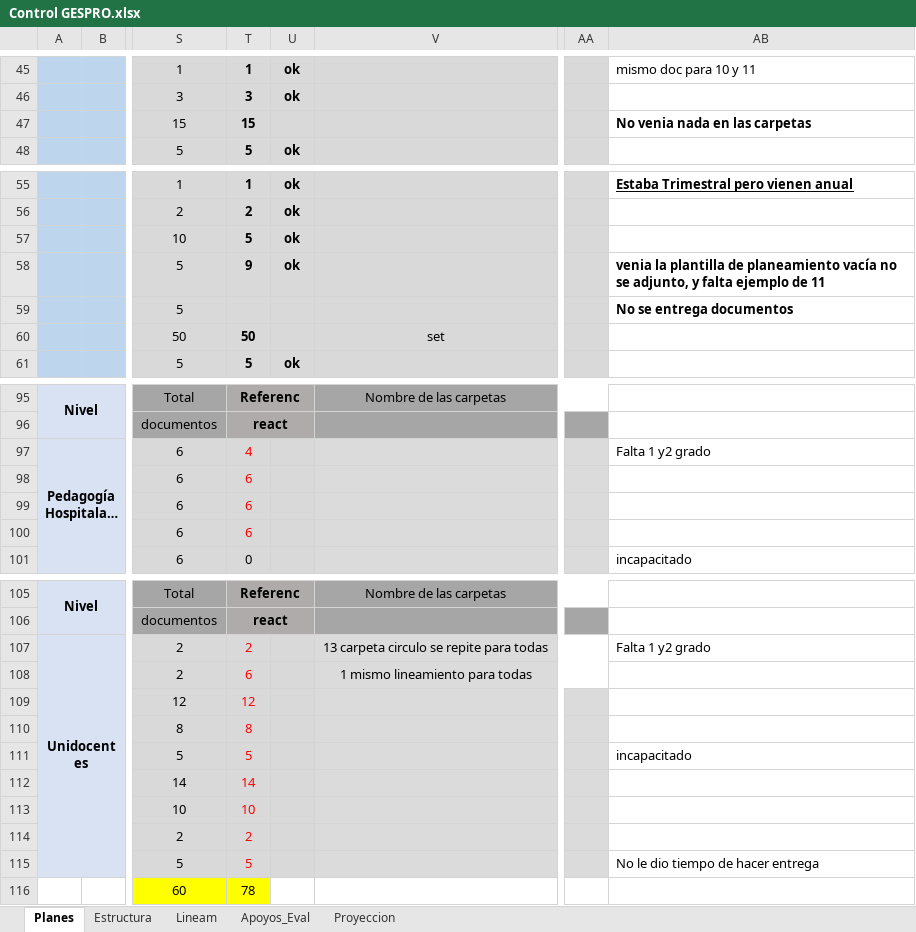
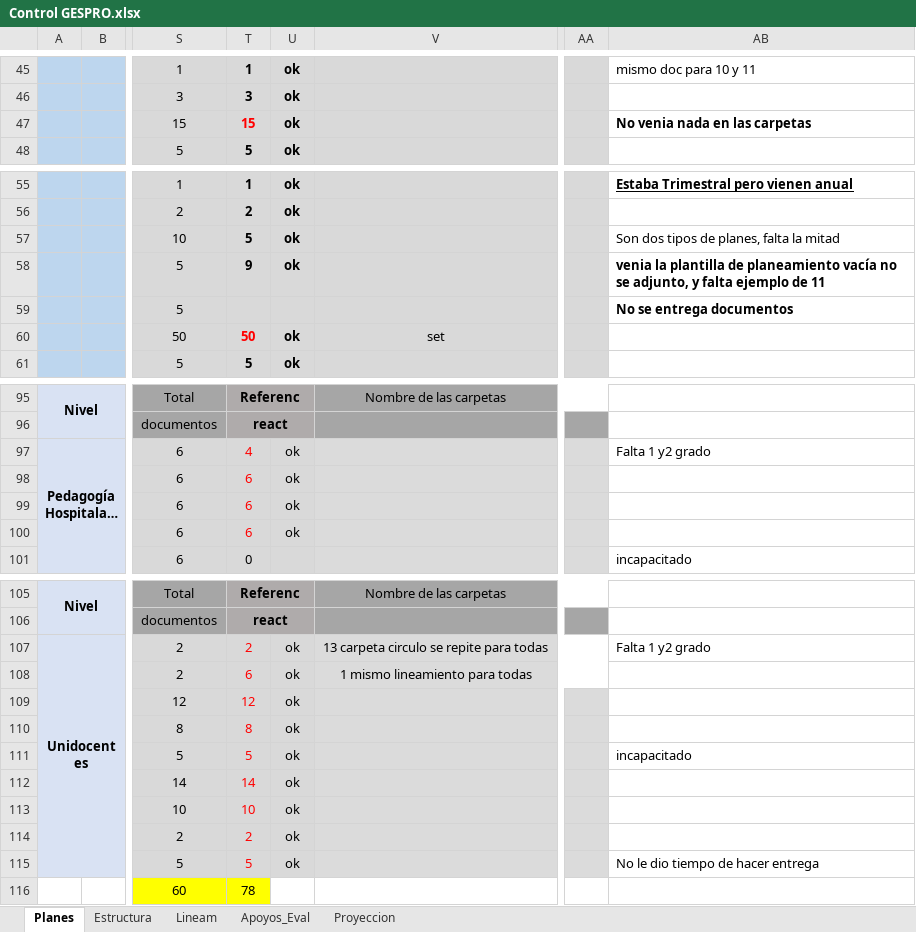
Before and after one commit to producciongespro/Faro, an Excel workbook: asset/Control GESPRO.xlsx, sheet Planes, drawn as a sheet; only a part is shown, gaps mark what is left out; long unchanged cells end in …; values as stored, in another font and other column widths than the file's, no borders; the diff names each change by its address in the sheet, - before the commit and + after, or states it on an @@ line.

```diff
--- a/asset/Control GESPRO.xlsx (sheet Planes)
+++ b/asset/Control GESPRO.xlsx (sheet Planes)
-T47 text colour: black
+T47 text colour: #FF0000
-U47: (empty)
+U47: ok
-AB57: (empty)
+AB57: Son dos tipos de planes, falta la mitad
-T60 text colour: black
+T60 text colour: #FF0000
-U60: (empty)
+U60: ok
-U97:U100: (empty)
+U97:U100: ok
-U107:U115: (empty)
+U107:U115: ok
```
Also changed, not shown: 3 other files.
